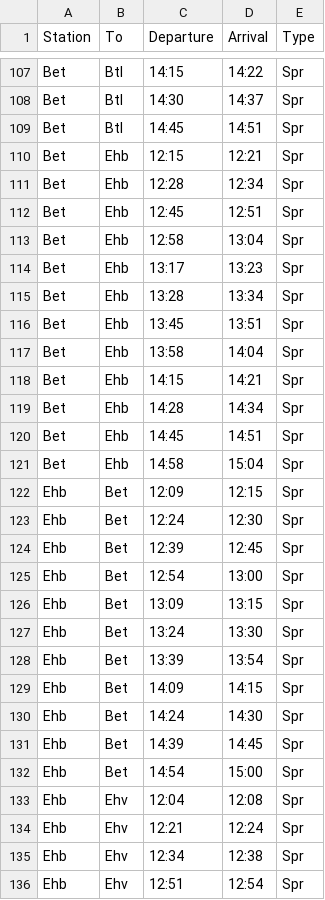
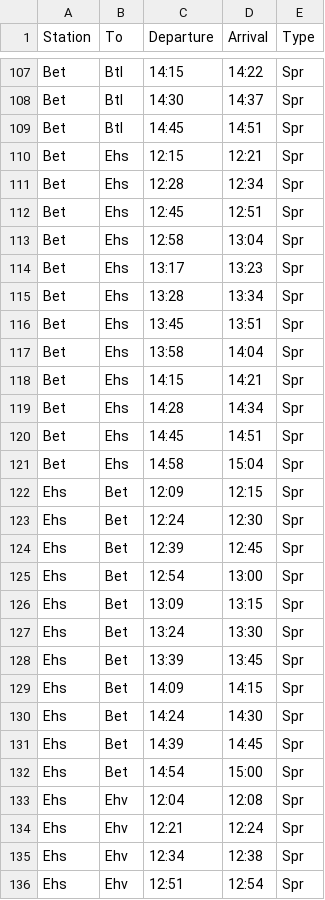
Before and after one commit to LeonWillems/kilometer-kampioen, a CSV file: data/mock_timetable.csv, drawn as a sheet; only a part is shown, gaps mark what is left out; the diff covers the shown part only.

Commit message:
Data processing: - Completed the mock_timetable.csv (see image for stations used) - Fixed error in station_codes.csv (regarding naming Strijp-S) - Process station distances for easier lookup - Add columns to timetable such as distance, time taken and speed - Built a BFS algorithm to find distances for intercities; current distances files only contains neighbors

```diff
--- a/data/mock_timetable.csv
+++ b/data/mock_timetable.csv
@@ -109,28 +109,28 @@ Bet;Btl;14:30;14:37;Spr
 Bet;Btl;14:45;14:51;Spr
-Bet;Ehb;12:15;12:21;Spr
-Bet;Ehb;12:28;12:34;Spr
-Bet;Ehb;12:45;12:51;Spr
-Bet;Ehb;12:58;13:04;Spr
-Bet;Ehb;13:17;13:23;Spr
-Bet;Ehb;13:28;13:34;Spr
-Bet;Ehb;13:45;13:51;Spr
-Bet;Ehb;13:58;14:04;Spr
-Bet;Ehb;14:15;14:21;Spr
-Bet;Ehb;14:28;14:34;Spr
-Bet;Ehb;14:45;14:51;Spr
-Bet;Ehb;14:58;15:04;Spr
-Ehb;Bet;12:09;12:15;Spr
-Ehb;Bet;12:24;12:30;Spr
-Ehb;Bet;12:39;12:45;Spr
-Ehb;Bet;12:54;13:00;Spr
-Ehb;Bet;13:09;13:15;Spr
-Ehb;Bet;13:24;13:30;Spr
-Ehb;Bet;13:39;13:54;Spr
-Ehb;Bet;14:09;14:15;Spr
-Ehb;Bet;14:24;14:30;Spr
-Ehb;Bet;14:39;14:45;Spr
-Ehb;Bet;14:54;15:00;Spr
-Ehb;Ehv;12:04;12:08;Spr
-Ehb;Ehv;12:21;12:24;Spr
-Ehb;Ehv;12:34;12:38;Spr
-Ehb;Ehv;12:51;12:54;Spr
+Bet;Ehs;12:15;12:21;Spr
+Bet;Ehs;12:28;12:34;Spr
+Bet;Ehs;12:45;12:51;Spr
+Bet;Ehs;12:58;13:04;Spr
+Bet;Ehs;13:17;13:23;Spr
+Bet;Ehs;13:28;13:34;Spr
+Bet;Ehs;13:45;13:51;Spr
+Bet;Ehs;13:58;14:04;Spr
+Bet;Ehs;14:15;14:21;Spr
+Bet;Ehs;14:28;14:34;Spr
+Bet;Ehs;14:45;14:51;Spr
+Bet;Ehs;14:58;15:04;Spr
+Ehs;Bet;12:09;12:15;Spr
+Ehs;Bet;12:24;12:30;Spr
+Ehs;Bet;12:39;12:45;Spr
+Ehs;Bet;12:54;13:00;Spr
+Ehs;Bet;13:09;13:15;Spr
+Ehs;Bet;13:24;13:30;Spr
+Ehs;Bet;13:39;13:45;Spr
+Ehs;Bet;14:09;14:15;Spr
+Ehs;Bet;14:24;14:30;Spr
+Ehs;Bet;14:39;14:45;Spr
+Ehs;Bet;14:54;15:00;Spr
+Ehs;Ehv;12:04;12:08;Spr
+Ehs;Ehv;12:21;12:24;Spr
+Ehs;Ehv;12:34;12:38;Spr
+Ehs;Ehv;12:51;12:54;Spr
```
Also changed, not shown: 27 edited cells elsewhere in this file, information/station_codes.csv, 5 other files.
